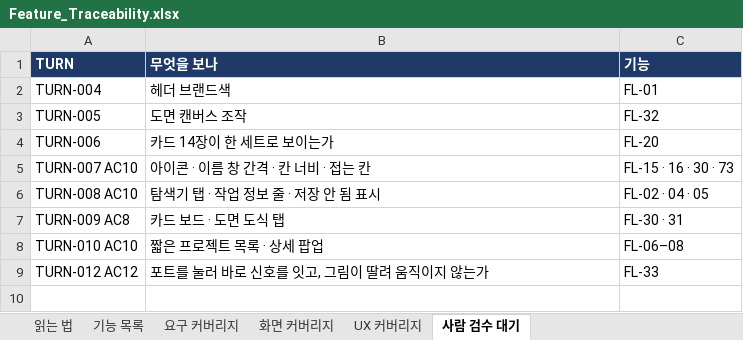
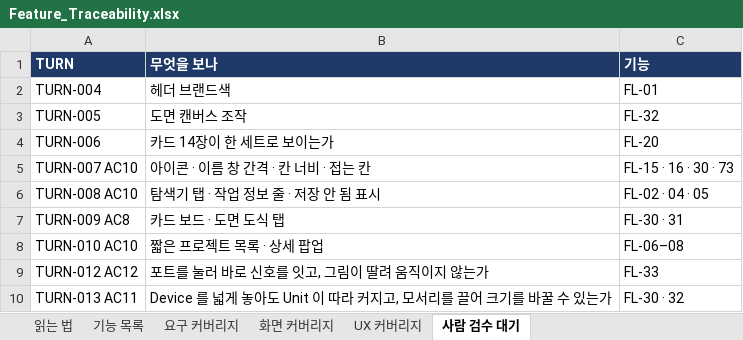
Before and after one commit to kotaeji/EquipCD_G, an Excel workbook: docs/traceability/Feature_Traceability.xlsx, sheet 사람 검수 대기, drawn as a sheet; values as stored, in another font and other column widths than the file's, no borders; the diff names each change by its address in the sheet, - before the commit and + after, or states it on an @@ line.

```diff
--- a/docs/traceability/Feature_Traceability.xlsx (sheet 사람 검수 대기)
+++ b/docs/traceability/Feature_Traceability.xlsx (sheet 사람 검수 대기)
+row 10: TURN-013 AC11 | Device 를 넓게 놓아도 Unit 이 따라 커지고, 모서리를 끌어 크기를 바꿀 수 있는가 | FL-30 · 32
```
Also changed, not shown: sheet 기능 목록, sheet 읽는 법, 3 other files.
